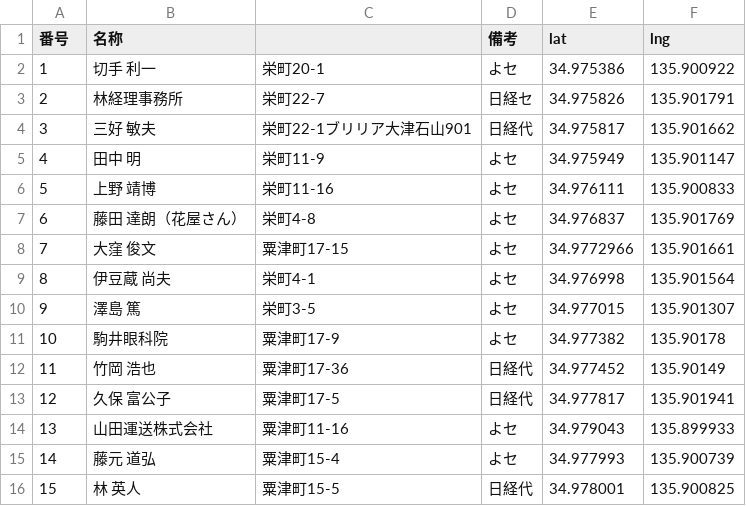
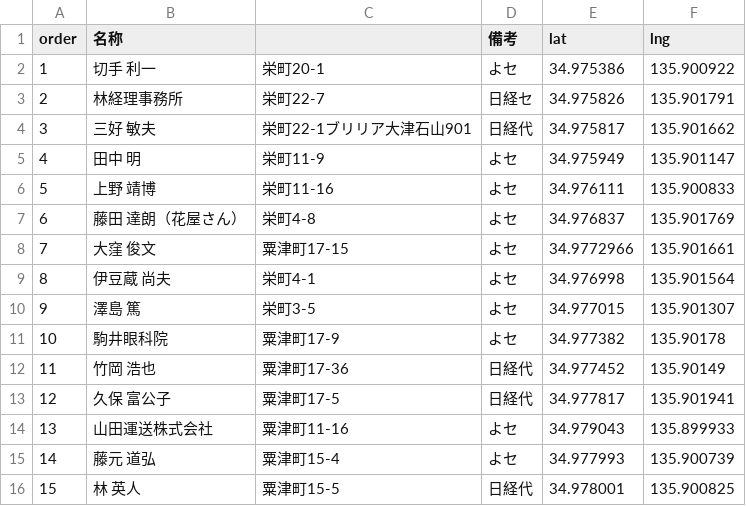
Before and after one commit to tookamura9648-ai/newsdelivery, a CSV file: DeliNavi/assets/data/points.csv, drawn as a sheet.

Commit message:
Update points.csv

```diff
--- a/DeliNavi/assets/data/points.csv
+++ b/DeliNavi/assets/data/points.csv
@@ -1,2 +1,2 @@
-番号,名称,,備考,lat,lng
+order,名称,,備考,lat,lng
 1,切手　利一,栄町20-1,よセ,34.975386,135.900922
```
